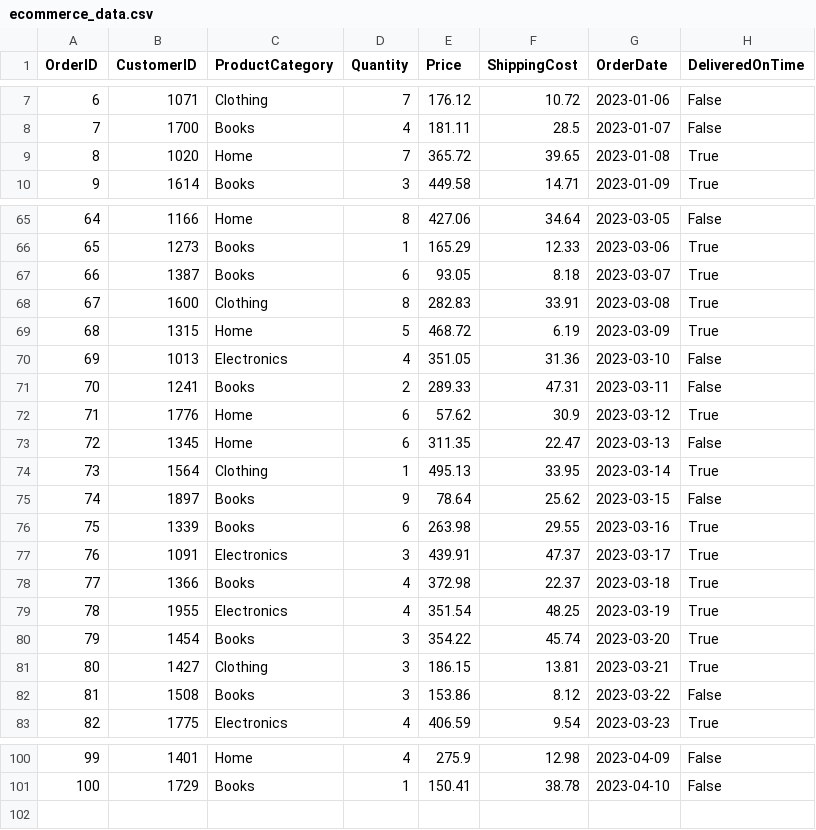
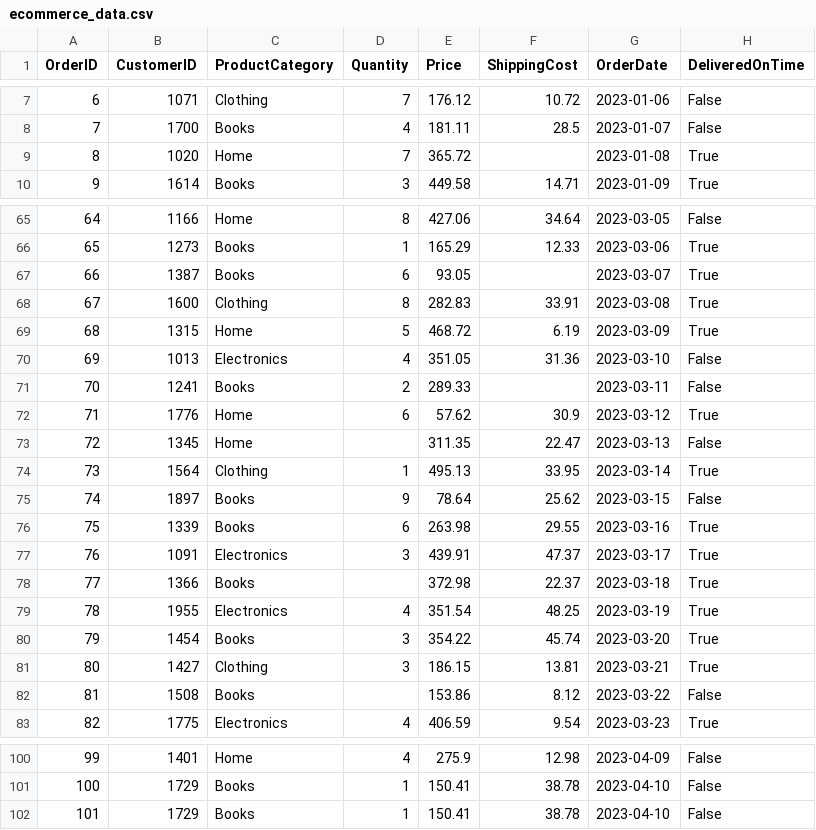
Before and after one commit to dttung79/ojt-da-2024, a CSV file: ecommerce_data.csv, drawn as a sheet; only a part is shown, gaps mark what is left out; the diff covers the shown part only.

```diff
--- a/ecommerce_data.csv
+++ b/ecommerce_data.csv
@@ -8,3 +8,3 @@ OrderID,CustomerID,ProductCategory,Quantity,Price,ShippingCost,OrderDate,Deliver
 7,1700,Books,4,181.11,28.5,2023-01-07,False
-8,1020,Home,7,365.72,39.65,2023-01-08,True
+8,1020,Home,7,365.72,,2023-01-08,True
 9,1614,Books,3,449.58,14.71,2023-01-09,True
@@ -66,3 +66,3 @@ OrderID,CustomerID,ProductCategory,Quantity,Price,ShippingCost,OrderDate,Deliver
 65,1273,Books,1,165.29,12.33,2023-03-06,True
-66,1387,Books,6,93.05,8.18,2023-03-07,True
+66,1387,Books,6,93.05,,2023-03-07,True
 67,1600,Clothing,8,282.83,33.91,2023-03-08,True
@@ -70,5 +70,5 @@ OrderID,CustomerID,ProductCategory,Quantity,Price,ShippingCost,OrderDate,Deliver
 69,1013,Electronics,4,351.05,31.36,2023-03-10,False
-70,1241,Books,2,289.33,47.31,2023-03-11,False
+70,1241,Books,2,289.33,,2023-03-11,False
 71,1776,Home,6,57.62,30.9,2023-03-12,True
-72,1345,Home,6,311.35,22.47,2023-03-13,False
+72,1345,Home,,311.35,22.47,2023-03-13,False
 73,1564,Clothing,1,495.13,33.95,2023-03-14,True
@@ -77,3 +77,3 @@ OrderID,CustomerID,ProductCategory,Quantity,Price,ShippingCost,OrderDate,Deliver
 76,1091,Electronics,3,439.91,47.37,2023-03-17,True
-77,1366,Books,4,372.98,22.37,2023-03-18,True
+77,1366,Books,,372.98,22.37,2023-03-18,True
 78,1955,Electronics,4,351.54,48.25,2023-03-19,True
@@ -81,3 +81,3 @@ OrderID,CustomerID,ProductCategory,Quantity,Price,ShippingCost,OrderDate,Deliver
 80,1427,Clothing,3,186.15,13.81,2023-03-21,True
-81,1508,Books,3,153.86,8.12,2023-03-22,False
+81,1508,Books,,153.86,8.12,2023-03-22,False
 82,1775,Electronics,4,406.59,9.54,2023-03-23,True
@@ -101 +101,2 @@ OrderID,CustomerID,ProductCategory,Quantity,Price,ShippingCost,OrderDate,Deliver
 100,1729,Books,1,150.41,38.78,2023-04-10,False
+101,1729,Books,1,150.41,38.78,2023-04-10,False
```
Also changed, not shown: 2 edited cells elsewhere in this file, 3 other files.
